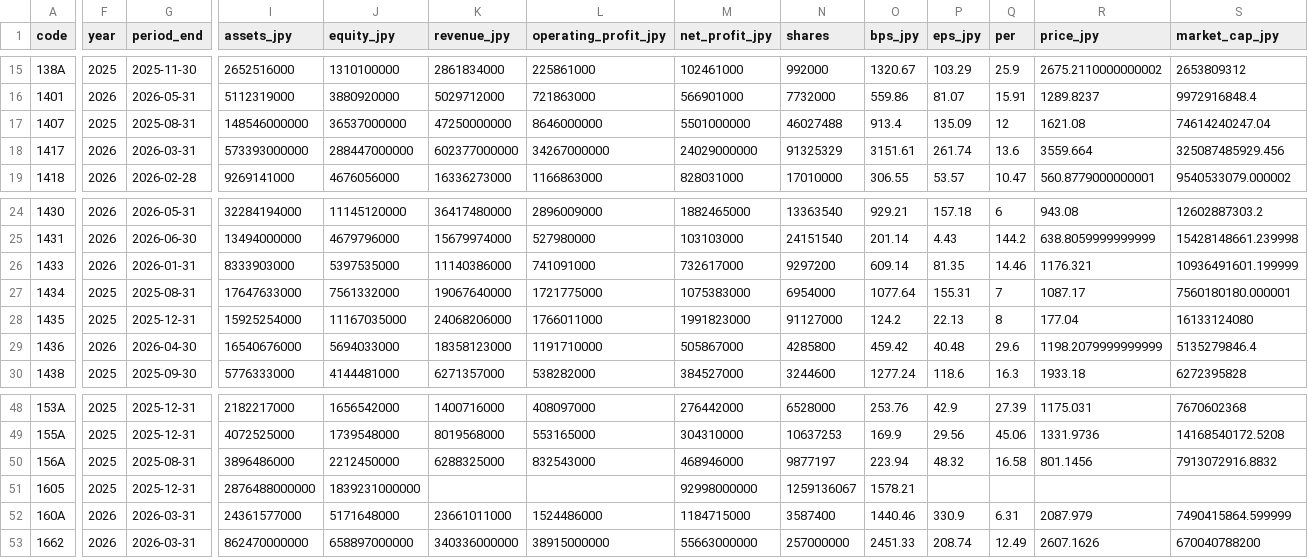
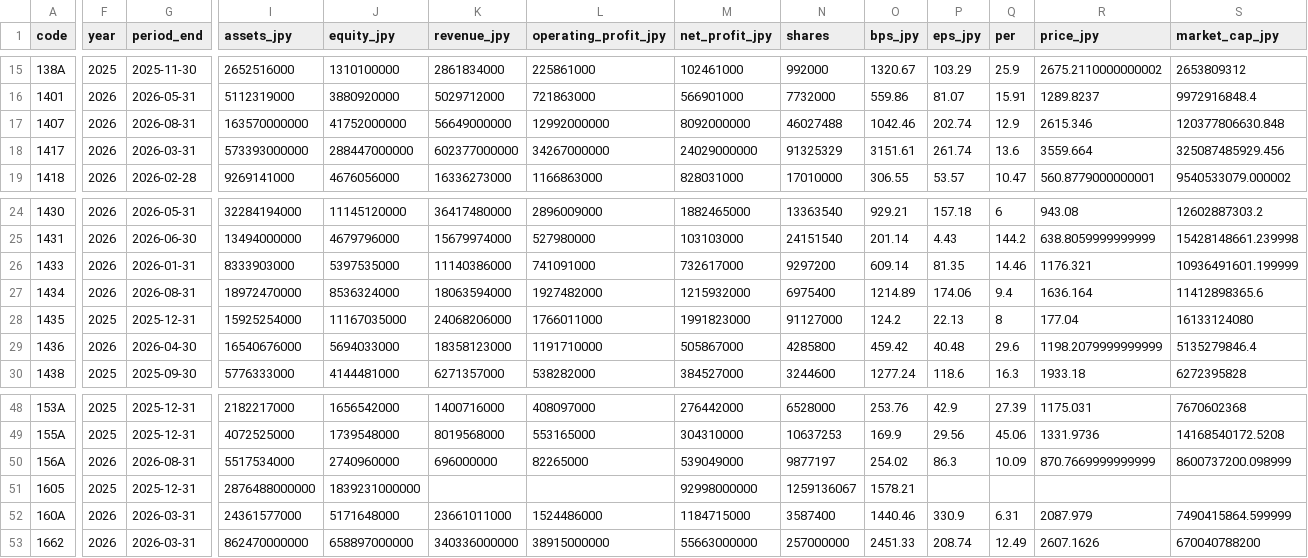
Before and after one commit to parkintaek2-gif/seoulmarkets, a CSV file: public/data/japan-financials-sample.csv, drawn as a sheet; only a part is shown, gaps mark what is left out; the diff covers the shown part only; the diff names each change by its address in the sheet, - before the commit and + after, or states it on an @@ line.

```diff
--- a/public/data/japan-financials-sample.csv
+++ b/public/data/japan-financials-sample.csv
-F17 (year): 2025
+F17 (year): 2026
-G17 (period_end): 2025-08-31
+G17 (period_end): 2026-08-31
-I17 (assets_jpy): 148546000000
+I17 (assets_jpy): 163570000000
-J17 (equity_jpy): 36537000000
+J17 (equity_jpy): 41752000000
-K17 (revenue_jpy): 47250000000
+K17 (revenue_jpy): 56649000000
-L17 (operating_profit_jpy): 8646000000
+L17 (operating_profit_jpy): 12992000000
-M17 (net_profit_jpy): 5501000000
+M17 (net_profit_jpy): 8092000000
-O17 (bps_jpy): 913.4
+O17 (bps_jpy): 1042.46
-P17 (eps_jpy): 135.09
+P17 (eps_jpy): 202.74
-Q17 (per): 12
+Q17 (per): 12.9
-R17 (price_jpy): 1621.08
+R17 (price_jpy): 2615.346
-S17 (market_cap_jpy): 74614240247.04
+S17 (market_cap_jpy): 120377806630.848
-F27 (year): 2025
+F27 (year): 2026
-G27 (period_end): 2025-08-31
+G27 (period_end): 2026-08-31
-I27 (assets_jpy): 17647633000
+I27 (assets_jpy): 18972470000
-J27 (equity_jpy): 7561332000
+J27 (equity_jpy): 8536324000
-K27 (revenue_jpy): 19067640000
+K27 (revenue_jpy): 18063594000
-L27 (operating_profit_jpy): 1721775000
+L27 (operating_profit_jpy): 1927482000
-M27 (net_profit_jpy): 1075383000
+M27 (net_profit_jpy): 1215932000
-N27 (shares): 6954000
+N27 (shares): 6975400
-O27 (bps_jpy): 1077.64
+O27 (bps_jpy): 1214.89
-P27 (eps_jpy): 155.31
+P27 (eps_jpy): 174.06
-Q27 (per): 7
+Q27 (per): 9.4
-R27 (price_jpy): 1087.17
+R27 (price_jpy): 1636.164
-S27 (market_cap_jpy): 7560180180.000001
+S27 (market_cap_jpy): 11412898365.6
-F50 (year): 2025
+F50 (year): 2026
-G50 (period_end): 2025-08-31
+G50 (period_end): 2026-08-31
-I50 (assets_jpy): 3896486000
+I50 (assets_jpy): 5517534000
-J50 (equity_jpy): 2212450000
+J50 (equity_jpy): 2740960000
-K50 (revenue_jpy): 6288325000
+K50 (revenue_jpy): 696000000
-L50 (operating_profit_jpy): 832543000
+L50 (operating_profit_jpy): 82265000
-M50 (net_profit_jpy): 468946000
+M50 (net_profit_jpy): 539049000
-O50 (bps_jpy): 223.94
+O50 (bps_jpy): 254.02
-P50 (eps_jpy): 48.32
+P50 (eps_jpy): 86.3
-Q50 (per): 16.58
+Q50 (per): 10.09
-R50 (price_jpy): 801.1456
+R50 (price_jpy): 870.7669999999999
-S50 (market_cap_jpy): 7913072916.8832
+S50 (market_cap_jpy): 8600737200.098999
```
Also changed, not shown: 1 edited cell elsewhere in this file, public/data/taiwan-financials-sample.csv, 10 other files.
